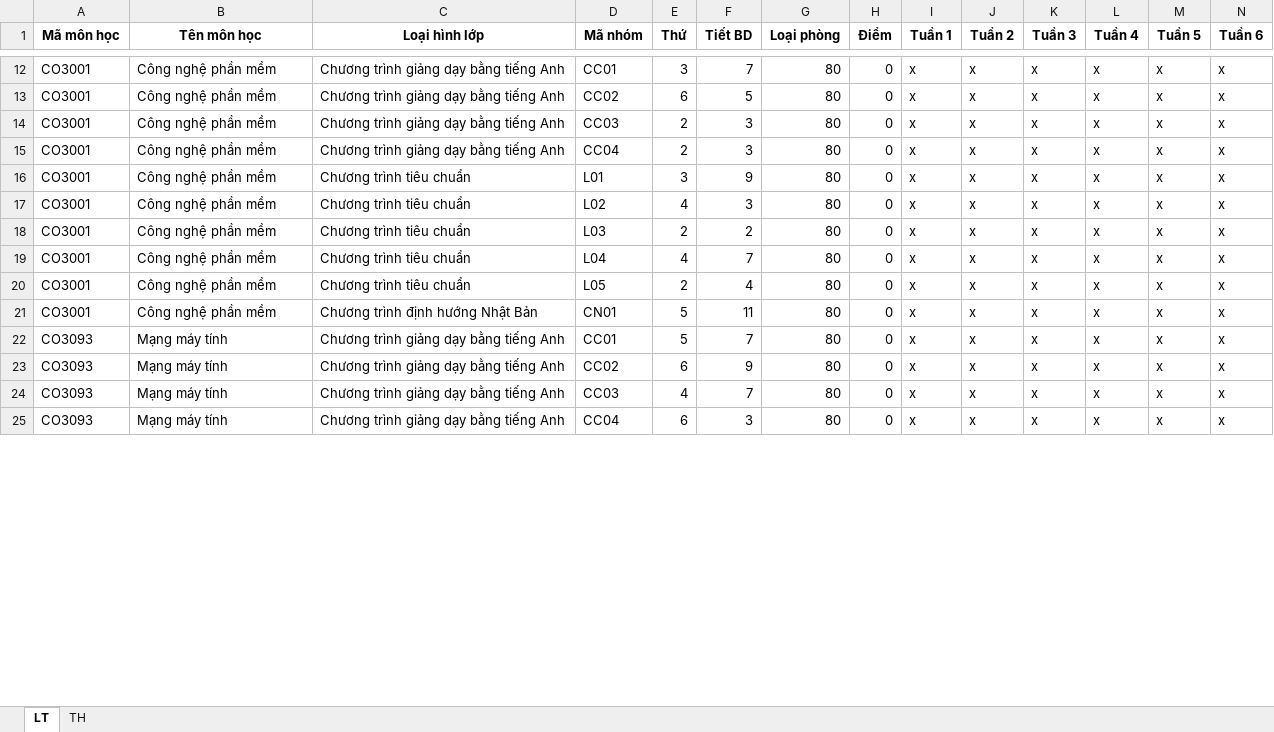
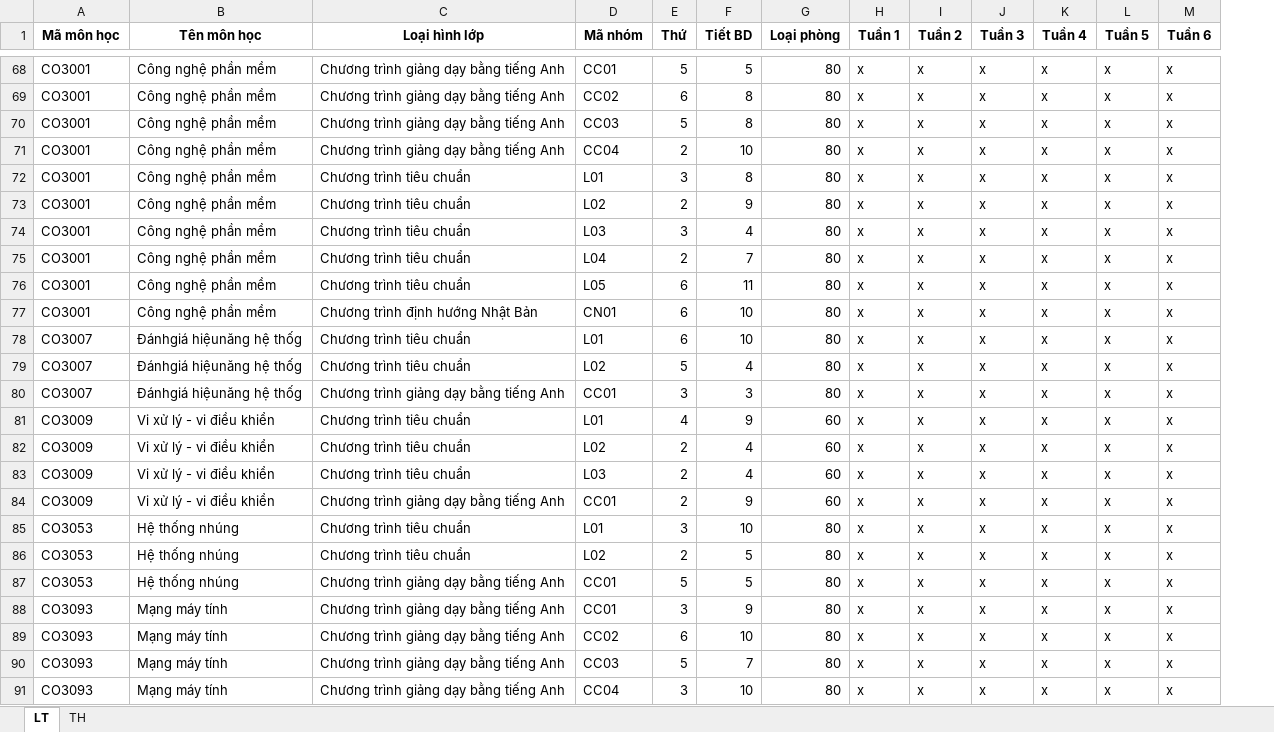
Before and after one commit to GiangHoGoVap/SmartUniScheduler, an Excel workbook: output/result.xlsx, sheet LT, drawn as a sheet; only a part is shown, gaps mark what is left out; values as stored, in another font and other column widths than the file's, no borders; removed rows and columns are numbered as before the commit, all else as after; rows hold the shown columns only; the diff covers the shown part only; the diff names each change by its address in the sheet, - before the commit and + after, or states it on an @@ line.

```diff
--- a/output/result.xlsx (sheet LT)
+++ b/output/result.xlsx (sheet LT)
-column H (Điểm), rows 12-25: all 0
-E68 (Thứ): 3
+E68 (Thứ): 5
-F68 (Tiết BD): 7
+F68 (Tiết BD): 5
-F69 (Tiết BD): 5
+F69 (Tiết BD): 8
-E70 (Thứ): 2
+E70 (Thứ): 5
-F70 (Tiết BD): 3
+F70 (Tiết BD): 8
-F71 (Tiết BD): 3
+F71 (Tiết BD): 10
-F72 (Tiết BD): 9
+F72 (Tiết BD): 8
-E73 (Thứ): 4
+E73 (Thứ): 2
-F73 (Tiết BD): 3
+F73 (Tiết BD): 9
-E74 (Thứ): 2
+E74 (Thứ): 3
-F74 (Tiết BD): 2
+F74 (Tiết BD): 4
-E75 (Thứ): 4
+E75 (Thứ): 2
-E76 (Thứ): 2
+E76 (Thứ): 6
-F76 (Tiết BD): 4
+F76 (Tiết BD): 11
-E77 (Thứ): 5
+E77 (Thứ): 6
-F77 (Tiết BD): 11
+F77 (Tiết BD): 10
+row 78: CO3007 | Đánhgiá hiệunăng hệ thốg | Chương trình tiêu chuẩn | L01 | 6 | 10 | 80 | x | x | x | x | x | x
+row 79: CO3007 | Đánhgiá hiệunăng hệ thốg | Chương trình tiêu chuẩn | L02 | 5 | 4 | 80 | x | x | x | x | x | x
+row 80: CO3007 | Đánhgiá hiệunăng hệ thốg | Chương trình giảng dạy bằng tiếng Anh | CC01 | 3 | 3 | 80 | x | x | x | x | x | x
+row 81: CO3009 | Vi xử lý - vi điều khiển | Chương trình tiêu chuẩn | L01 | 4 | 9 | 60 | x | x | x | x | x | x
+row 82: CO3009 | Vi xử lý - vi điều khiển | Chương trình tiêu chuẩn | L02 | 2 | 4 | 60 | x | x | x | x | x | x
+row 83: CO3009 | Vi xử lý - vi điều khiển | Chương trình tiêu chuẩn | L03 | 2 | 4 | 60 | x | x | x | x | x | x
+row 84: CO3009 | Vi xử lý - vi điều khiển | Chương trình giảng dạy bằng tiếng Anh | CC01 | 2 | 9 | 60 | x | x | x | x | x | x
+row 85: CO3053 | Hệ thống nhúng | Chương trình tiêu chuẩn | L01 | 3 | 10 | 80 | x | x | x | x | x | x
+row 86: CO3053 | Hệ thống nhúng | Chương trình tiêu chuẩn | L02 | 2 | 5 | 80 | x | x | x | x | x | x
+row 87: CO3053 | Hệ thống nhúng | Chương trình giảng dạy bằng tiếng Anh | CC01 | 5 | 5 | 80 | x | x | x | x | x | x
-E88 (Thứ): 5
+E88 (Thứ): 3
-F88 (Tiết BD): 7
+F88 (Tiết BD): 9
-F89 (Tiết BD): 9
+F89 (Tiết BD): 10
-E90 (Thứ): 4
+E90 (Thứ): 5
-E91 (Thứ): 6
+E91 (Thứ): 3
-F91 (Tiết BD): 3
+F91 (Tiết BD): 10
```
Also changed, not shown: 56 added rows and 30 edited cells elsewhere in this sheet, sheet TH, data/Dự kiến SVMT_242 data.xlsx, 5 other files.
